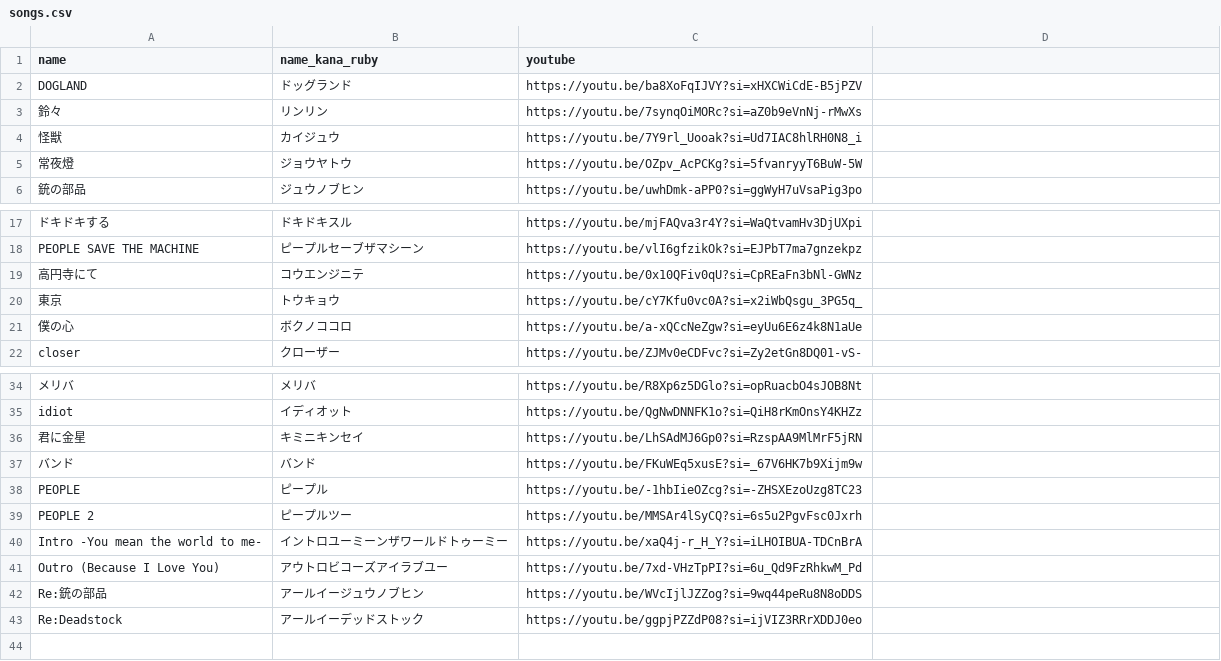
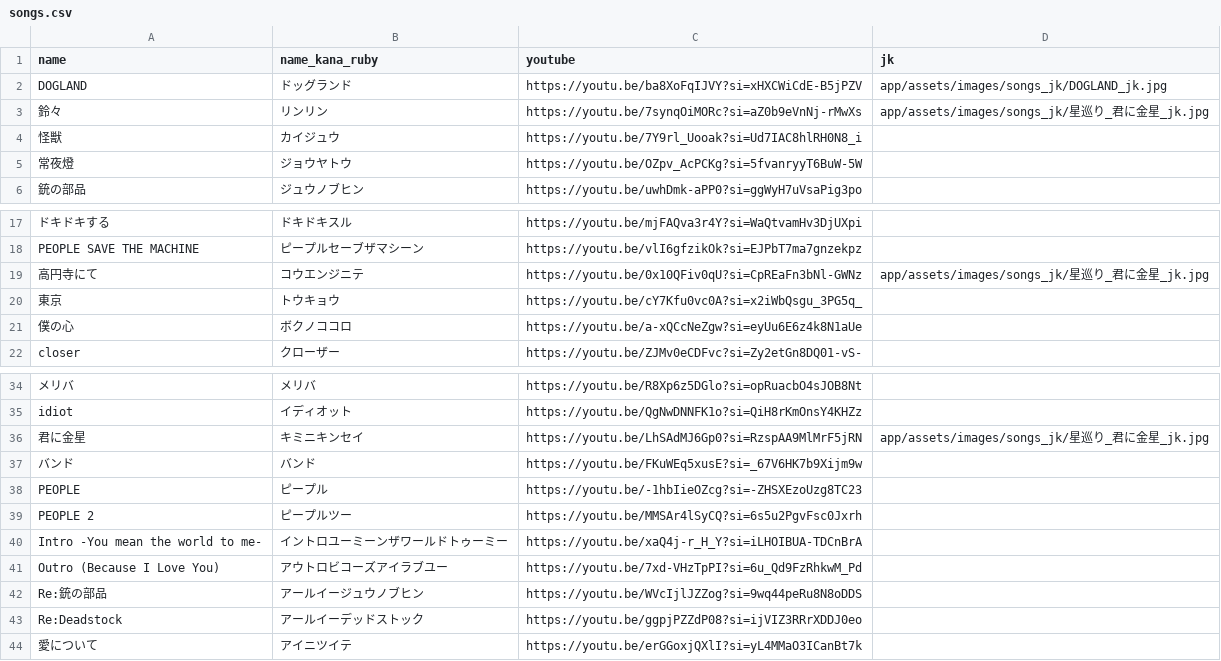
Before and after one commit to shimada-ryuga-56a/people1_history, a CSV file: db/csv/songs.csv, drawn as a sheet; only a part is shown, gaps mark what is left out; the diff names each change by its address in the sheet, - before the commit and + after, or states it on an @@ line.

```diff
--- a/db/csv/songs.csv
+++ b/db/csv/songs.csv
-D1: (empty)
+D1: jk
-D2 (jk): (empty)
+D2 (jk): app/assets/images/songs_jk/DOGLAND_jk.jpg
-D3 (jk): (empty)
+D3 (jk): app/assets/images/songs_jk/星巡り_君に金星_jk.jpg
-D19 (jk): (empty)
+D19 (jk): app/assets/images/songs_jk/星巡り_君に金星_jk.jpg
-D36 (jk): (empty)
+D36 (jk): app/assets/images/songs_jk/星巡り_君に金星_jk.jpg
+row 44: 愛について | アイニツイテ | https://youtu.be/erGGoxjQXlI?si=yL4MMaO3ICanBt7k
```
Also changed, not shown: 1 other file.
